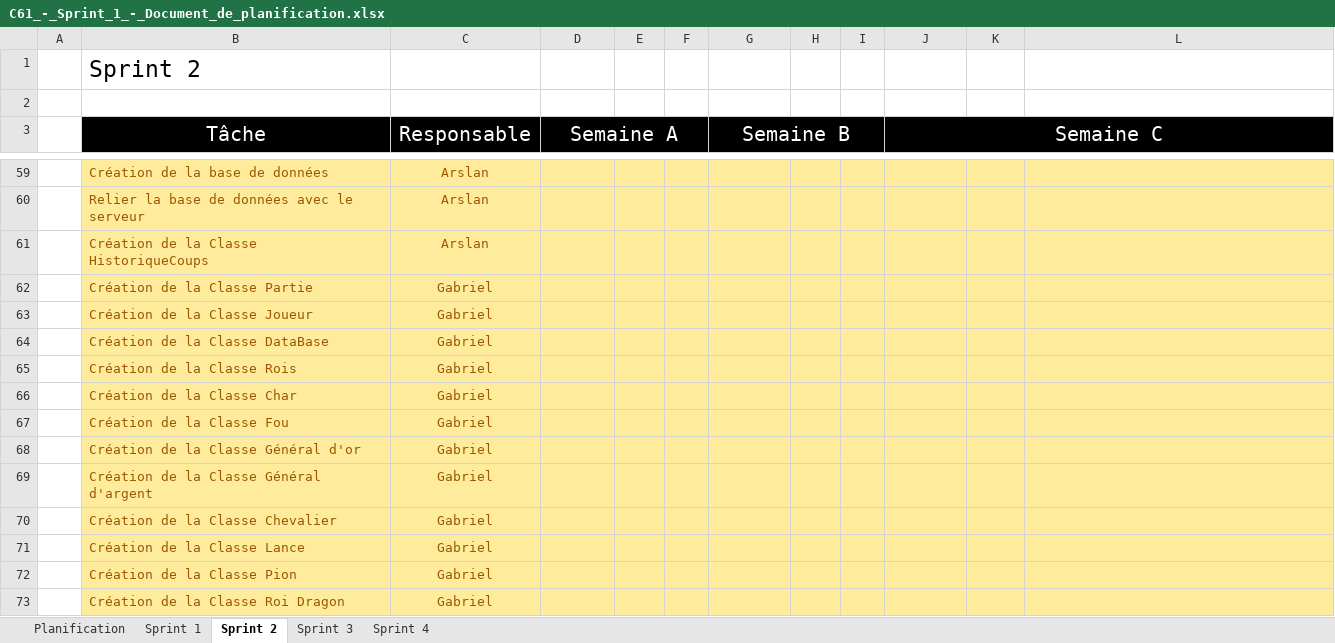
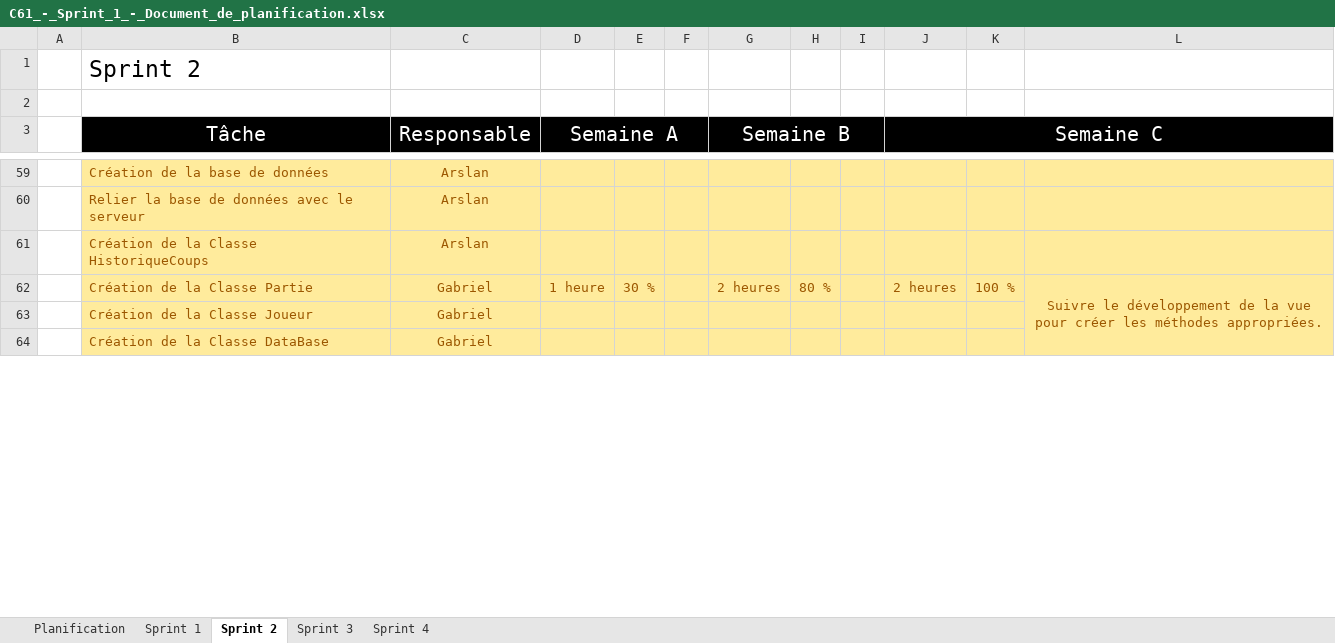
Before and after one commit to Gab4740/C61_SHOGI_RAG, an Excel workbook: doc/C61_-_Sprint_1_-_Document_de_planification.xlsx, sheet Sprint 2, drawn as a sheet; only a part is shown, gaps mark what is left out; values as stored, in another font and other column widths than the file's, no borders; removed rows and columns are numbered as before the commit, all else as after; the diff covers the shown part only; the diff names each change by its address in the sheet, - before the commit and + after, or states it on an @@ line.

Commit message:
Modification du excel

```diff
--- a/doc/C61_-_Sprint_1_-_Document_de_planification.xlsx (sheet Sprint 2)
+++ b/doc/C61_-_Sprint_1_-_Document_de_planification.xlsx (sheet Sprint 2)
-row 62:  | Création de la Classe Partie | Gabriel
+row 62:  | Création de la Classe Partie | Gabriel | 1 heure | 30 % |  | 2 heures | 80 % |  | 2 heures | 100 % | Suivre le développement de la vue pour créer les méthodes appropriées.
-row 65:  | Création de la Classe Rois | Gabriel
-row 66:  | Création de la Classe Char | Gabriel
-row 67:  | Création de la Classe Fou | Gabriel
-row 68:  | Création de la Classe Général d'or | Gabriel
-row 69:  | Création de la Classe Général d'argent | Gabriel
-row 70:  | Création de la Classe Chevalier | Gabriel
-row 71:  | Création de la Classe Lance | Gabriel
-row 72:  | Création de la Classe Pion | Gabriel
-row 73:  | Création de la Classe Roi Dragon | Gabriel
```
Also changed, not shown: 12 added rows, 3 removed rows, 1 edited cell and merged cells elsewhere in this sheet, sheet Sprint 3.
